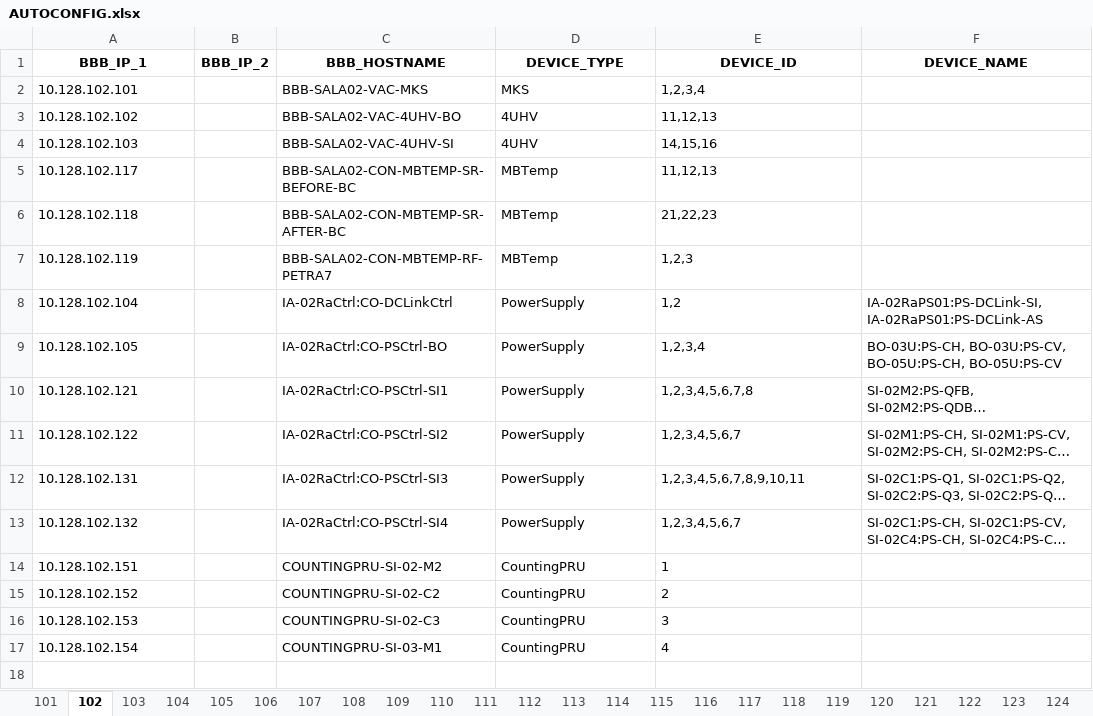
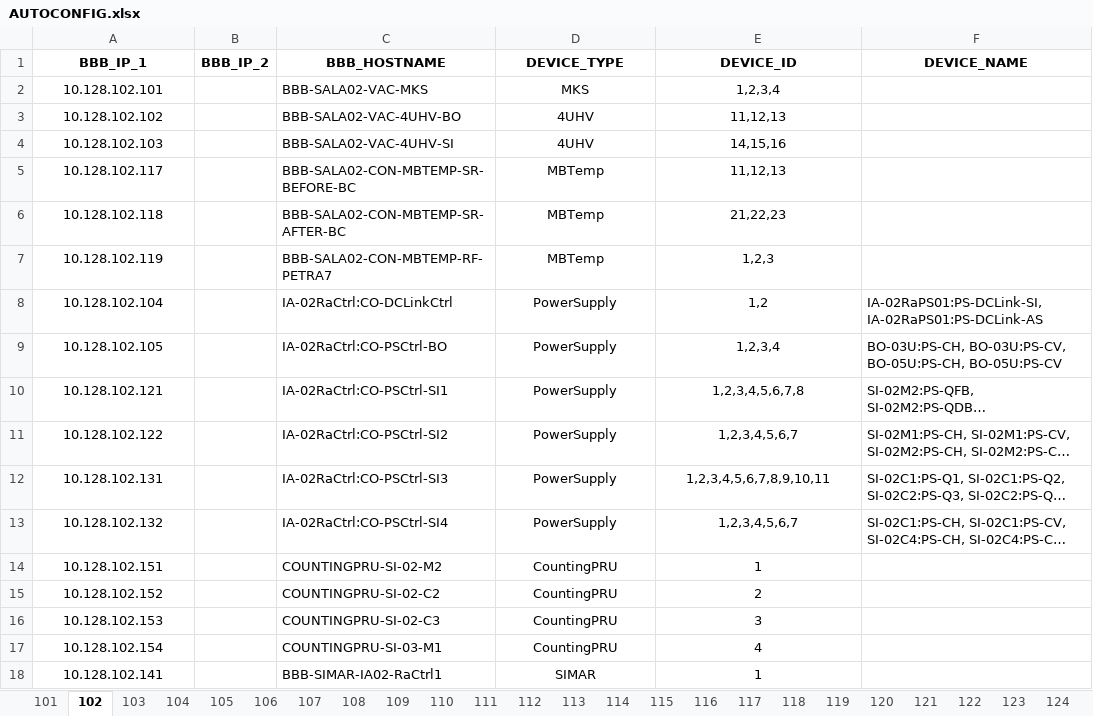
Before and after one commit to lnls-sirius/bbb-function, an Excel workbook: src/scripts/AUTOCONFIG.xlsx, sheet 102, drawn as a sheet; long unchanged cells end in …; values as stored, in another font and other column widths than the file's, no borders; the diff names each change by its address in the sheet, - before the commit and + after, or states it on an @@ line.

Commit message:
Added SIMAR to Autoconfig

```diff
--- a/src/scripts/AUTOCONFIG.xlsx (sheet 102)
+++ b/src/scripts/AUTOCONFIG.xlsx (sheet 102)
-A2:A17 alignment: left
+A2:A17 alignment: center
-D2:E17 alignment: left
+D2:E17 alignment: center
+row 18: 10.128.102.141 |  | BBB-SIMAR-IA02-RaCtrl1 | SIMAR | 1
```
Also changed, not shown: sheet 131, sheet 101, sheet 123, sheet 105, sheet 107, sheet 113, 21 more sheets.
